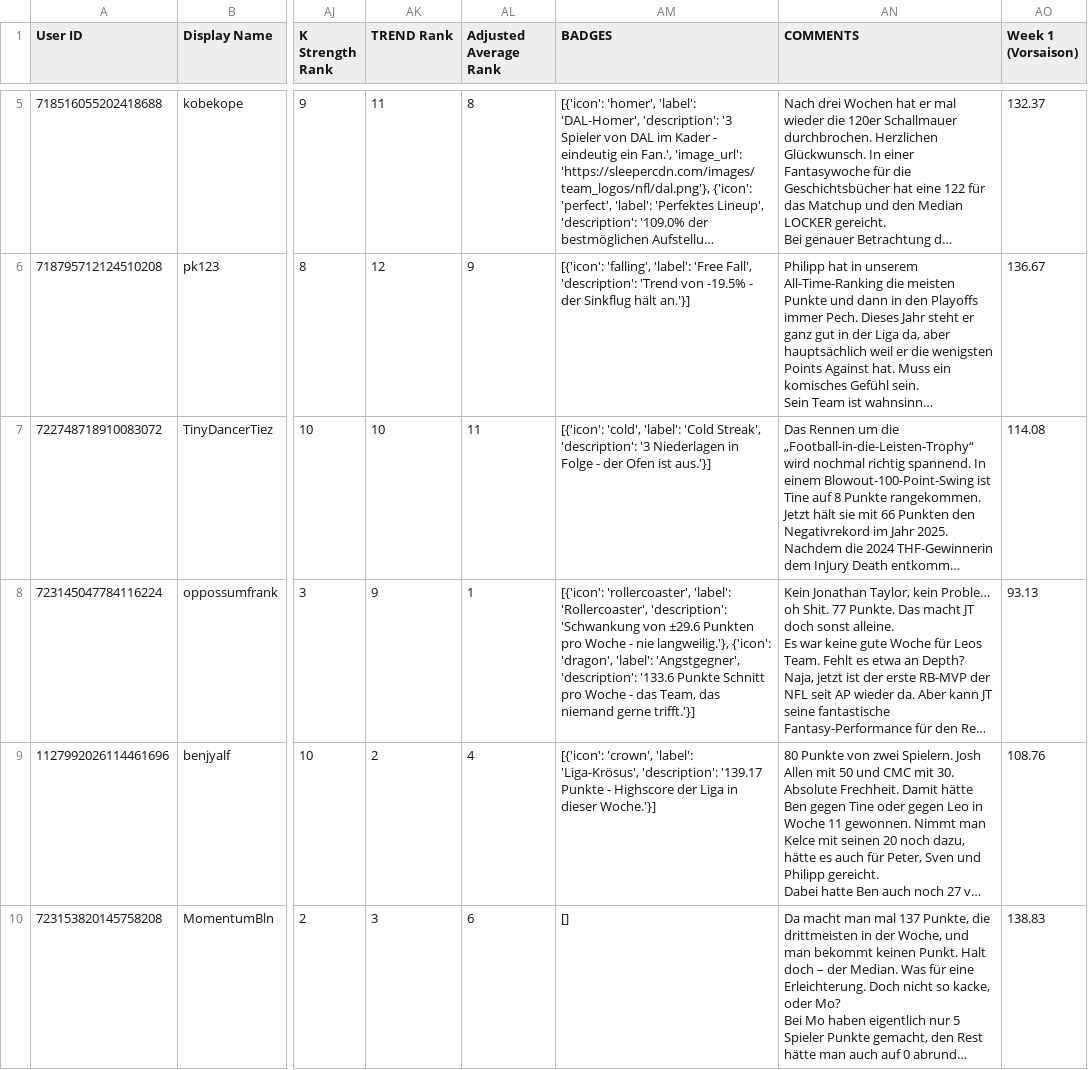
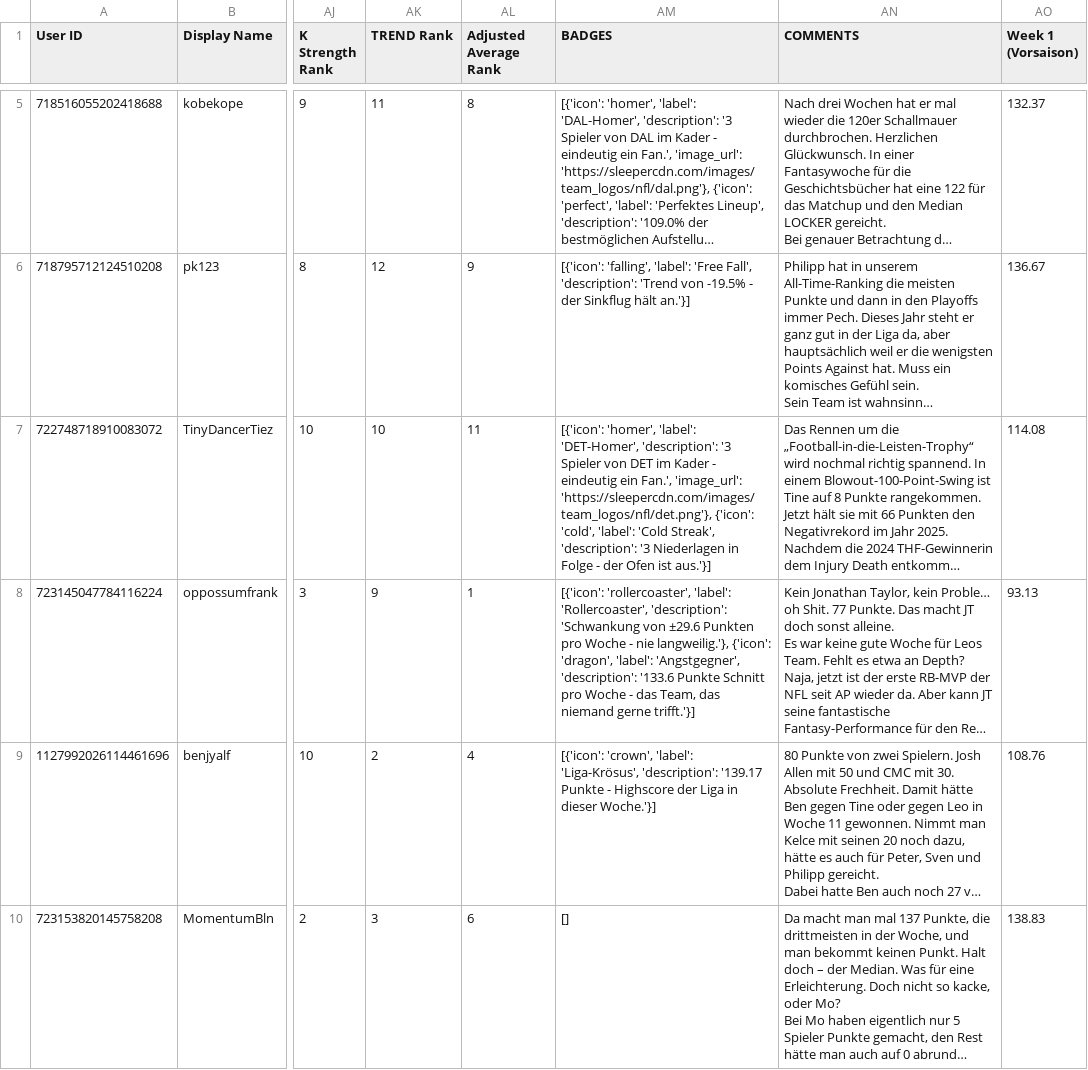
Before and after one commit to Shpooople/power-rank, a CSV file: POWERRANK.csv, drawn as a sheet; only a part is shown, gaps mark what is left out; long unchanged cells end in …; the diff covers the shown part only; the diff names each change by its address in the sheet, - before the commit and + after, or states it on an @@ line.

```diff
--- a/POWERRANK.csv
+++ b/POWERRANK.csv
-AM7 (BADGES): [{'icon': 'cold', 'label':…
+AM7 (BADGES): [{'icon': 'homer', 'label': 'DET-Homer', 'description': '3 Spieler von DET im Kader - eindeutig ein Fan.', 'image_url': 'https://sleepercdn.com/images/team_logos/nfl/det.png'}, {'icon': 'cold', 'label':…
```
Also changed, not shown: 2 edited cells elsewhere in this file, 1 other file.
